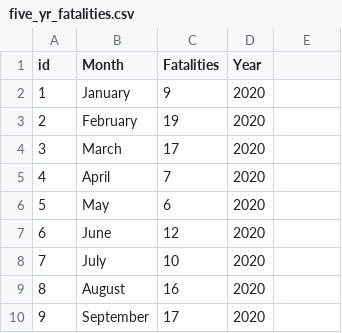
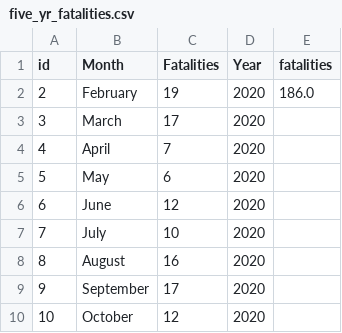
Before and after one commit to ECronin1973/WSAA-Project, a CSV file: data/five_yr_fatalities.csv, drawn as a sheet; only a part is shown; the shorter side is filled out with more unchanged rows; removed rows and columns are numbered as before the commit, all else as after; the diff names each change by its address in the sheet, - before the commit and + after, or states it on an @@ line.

```diff
--- a/data/five_yr_fatalities.csv
+++ b/data/five_yr_fatalities.csv
-E1: (empty)
+E1: fatalities
-row 2: 1 | January | 9 | 2020
-E2 (fatalities): (empty)
+E2 (fatalities): 186.0
```
Also changed, not shown: data/road_fatalities.csv, 2 other files.
